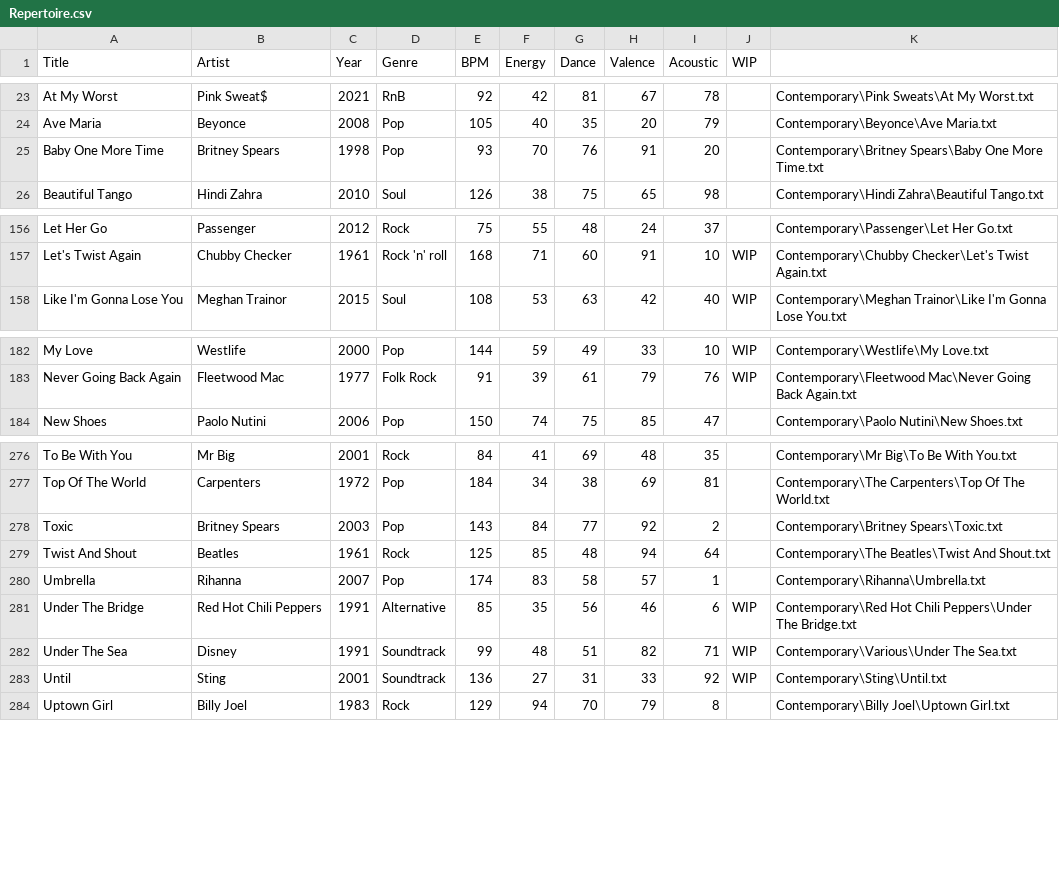
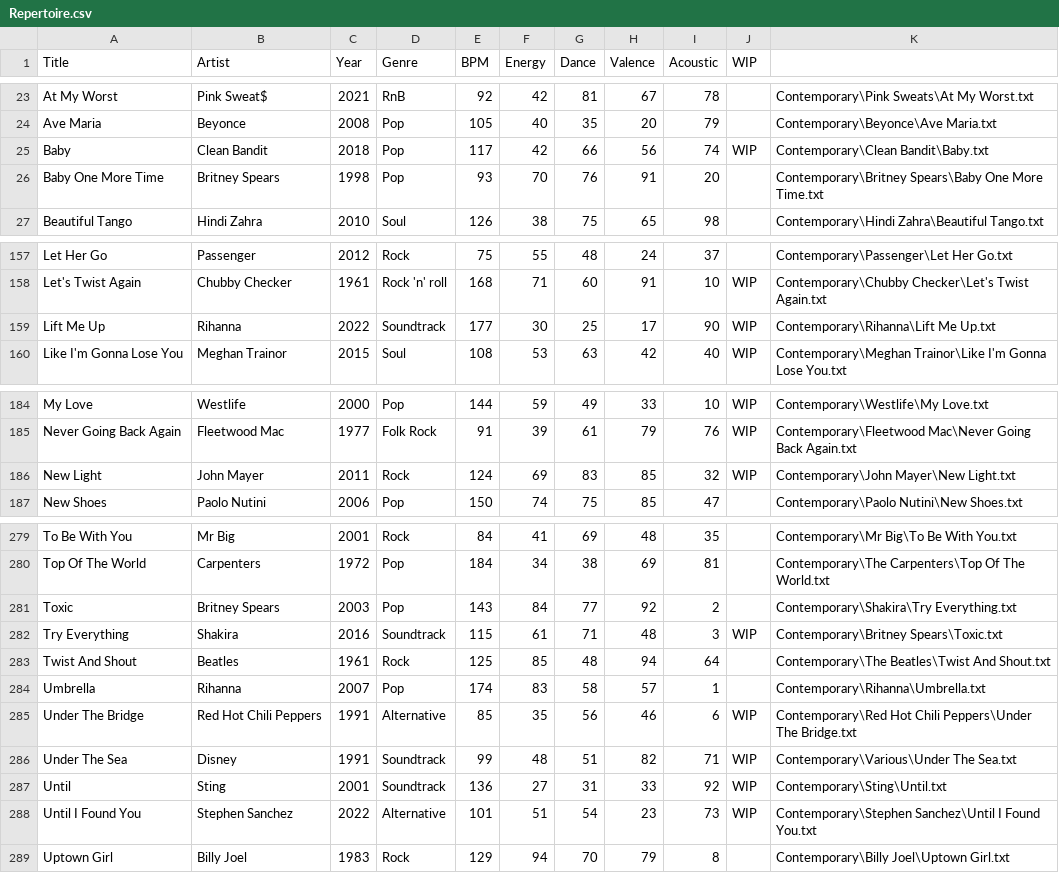
Before and after one commit to lemongrassgoa/lemongrassgoa.github.io, a CSV file: list/Repertoire.csv, drawn as a sheet; only a part is shown, gaps mark what is left out.

```diff
--- a/list/Repertoire.csv
+++ b/list/Repertoire.csv
@@ -24,2 +24,3 @@ At My Worst,Pink Sweat$,2021,RnB,92,42,81,67,78,,Contemporary\Pink Sweats\At My
 Ave Maria,Beyonce,2008,Pop,105,40,35,20,79,,Contemporary\Beyonce\Ave Maria.txt
+Baby,Clean Bandit,2018,Pop,117,42,66,56,74,WIP,Contemporary\Clean Bandit\Baby.txt
 Baby One More Time,Britney Spears,1998,Pop,93,70,76,91,20,,Contemporary\Britney Spears\Baby One More Time.txt
@@ -157,2 +158,3 @@ Let Her Go,Passenger,2012,Rock,75,55,48,24,37,,Contemporary\Passenger\Let Her Go
 Let's Twist Again,Chubby Checker,1961,Rock 'n' roll,168,71,60,91,10,WIP,Contemporary\Chubby Checker\Let's Twist Again.txt
+Lift Me Up,Rihanna,2022,Soundtrack,177,30,25,17,90,WIP,Contemporary\Rihanna\Lift Me Up.txt
 Like I'm Gonna Lose You,Meghan Trainor,2015,Soul,108,53,63,42,40,WIP,Contemporary\Meghan Trainor\Like I'm Gonna Lose You.txt
@@ -183,2 +185,3 @@ My Love,Westlife,2000,Pop,144,59,49,33,10,WIP,Contemporary\Westlife\My Love.txt
 Never Going Back Again,Fleetwood Mac,1977,Folk Rock,91,39,61,79,76,WIP,Contemporary\Fleetwood Mac\Never Going Back Again.txt
+New Light,John Mayer,2011,Rock,124,69,83,85,32,WIP,Contemporary\John Mayer\New Light.txt
 New Shoes,Paolo Nutini,2006,Pop,150,74,75,85,47,,Contemporary\Paolo Nutini\New Shoes.txt
@@ -277,3 +280,4 @@ To Be With You,Mr Big,2001,Rock,84,41,69,48,35,,Contemporary\Mr Big\To Be With Y
 Top Of The World,Carpenters,1972,Pop,184,34,38,69,81,,Contemporary\The Carpenters\Top Of The World.txt
-Toxic,Britney Spears,2003,Pop,143,84,77,92,2,,Contemporary\Britney Spears\Toxic.txt
+Toxic,Britney Spears,2003,Pop,143,84,77,92,2,,Contemporary\Shakira\Try Everything.txt
+Try Everything,Shakira,2016,Soundtrack,115,61,71,48,3,WIP,Contemporary\Britney Spears\Toxic.txt
 Twist And Shout,Beatles,1961,Rock,125,85,48,94,64,,Contemporary\The Beatles\Twist And Shout.txt
@@ -283,2 +287,3 @@ Under The Sea,Disney,1991,Soundtrack,99,48,51,82,71,WIP,Contemporary\Various\Und
 Until,Sting,2001,Soundtrack,136,27,31,33,92,WIP,Contemporary\Sting\Until.txt
+Until I Found You,Stephen Sanchez,2022,Alternative,101,51,54,23,73,WIP,Contemporary\Stephen Sanchez\Until I Found You.txt
 Uptown Girl,Billy Joel,1983,Rock,129,94,70,79,8,,Contemporary\Billy Joel\Uptown Girl.txt
```
Also changed, not shown: 10 other files.
